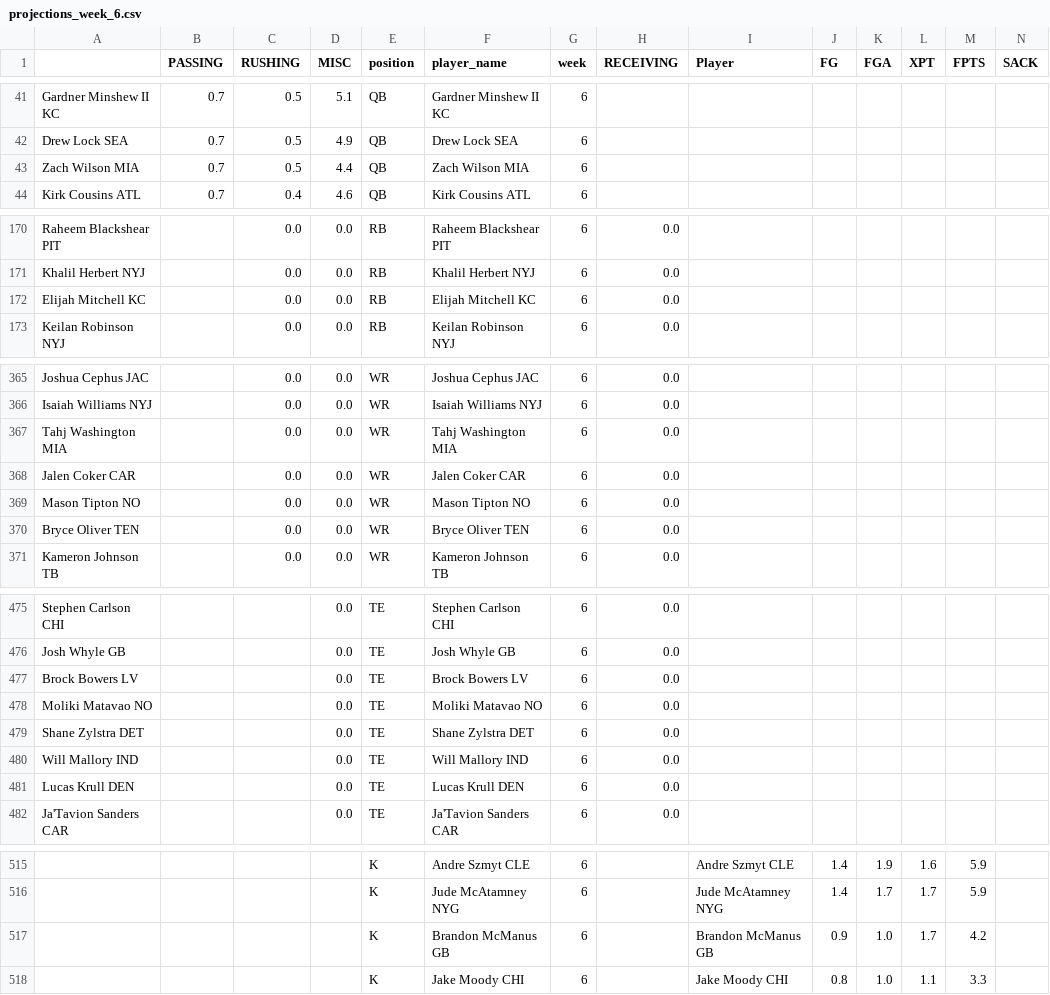
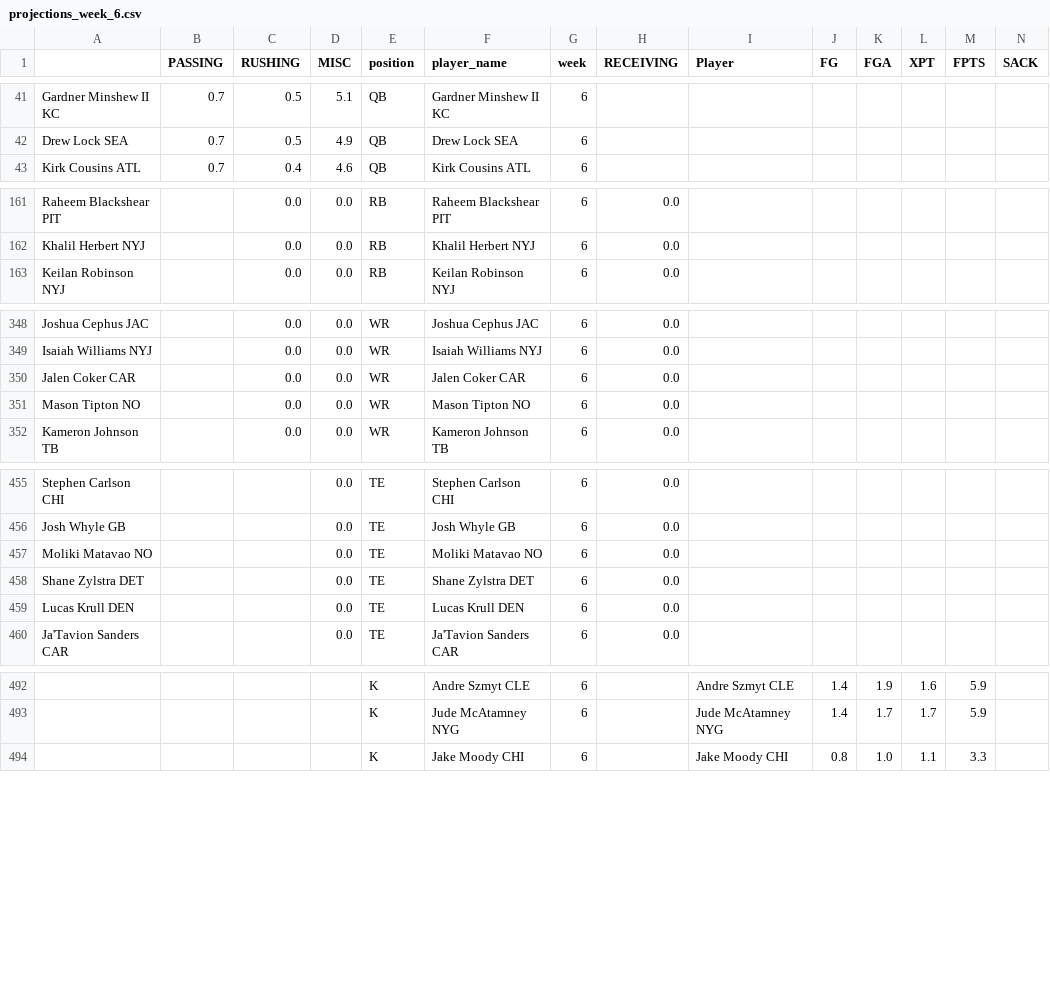
Before and after one commit to msrtliw2/fantasy-lineup-picker, a CSV file: data/projections_week_6.csv, drawn as a sheet; only a part is shown, gaps mark what is left out; rows hold the shown columns only; the diff covers the shown part only; the diff names each change by its address in the sheet, - before the commit and + after, or states it on an @@ line.

```diff
--- a/data/projections_week_6.csv
+++ b/data/projections_week_6.csv
-row 43: Zach Wilson MIA | 0.7 | 0.5 | 4.4 | QB | Zach Wilson MIA | 6
-row 172: Elijah Mitchell KC |  | 0.0 | 0.0 | RB | Elijah Mitchell KC | 6 | 0.0
-row 367: Tahj Washington MIA |  | 0.0 | 0.0 | WR | Tahj Washington MIA | 6 | 0.0
-row 370: Bryce Oliver TEN |  | 0.0 | 0.0 | WR | Bryce Oliver TEN | 6 | 0.0
-row 477: Brock Bowers LV |  |  | 0.0 | TE | Brock Bowers LV | 6 | 0.0
-row 480: Will Mallory IND |  |  | 0.0 | TE | Will Mallory IND | 6 | 0.0
-row 517:  |  |  |  | K | Brandon McManus GB | 6 |  | Brandon McManus GB | 0.9 | 1.0 | 1.7 | 4.2
```
Also changed, not shown: 17 removed rows elsewhere in this file, data/projections_week_1.csv, data/projections_week_2.csv, 12 other files.
